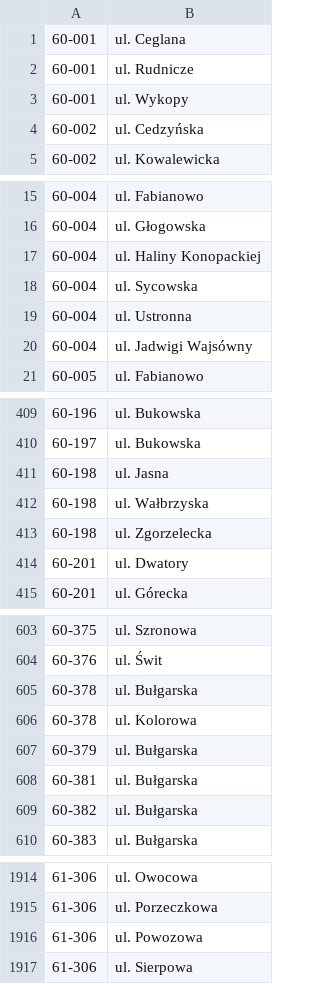
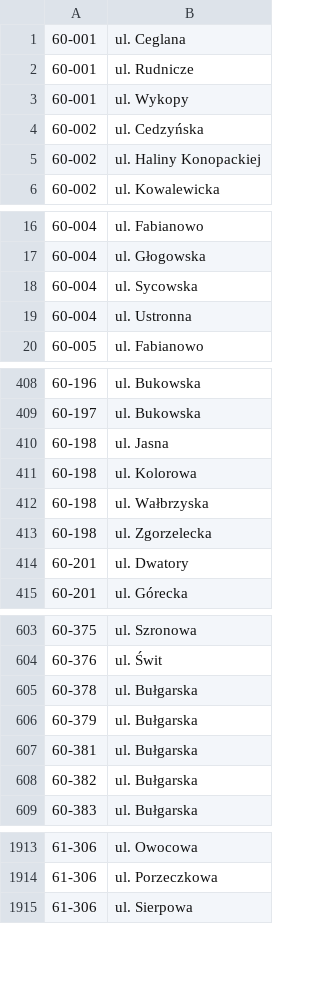
Before and after one commit to macbre/pyrabot, a CSV file: sources/kody-pocztowe.csv, drawn as a sheet; only a part is shown, gaps mark what is left out; removed rows and columns are numbered as before the commit, all else as after; the diff covers the shown part only; the diff names each change by its address in the sheet, - before the commit and + after, or states it on an @@ line.

Commit message:
geopoz: kody pocztowe

```diff
--- a/sources/kody-pocztowe.csv
+++ b/sources/kody-pocztowe.csv
+row 5: 60-002 | ul. Haliny Konopackiej
-row 17: 60-004 | ul. Haliny Konopackiej
-row 20: 60-004 | ul. Jadwigi Wajsówny
+row 411: 60-198 | ul. Kolorowa
-row 606: 60-378 | ul. Kolorowa
-row 1916: 61-306 | ul. Powozowa
```
Also changed, not shown: 1 added row and 3 removed rows elsewhere in this file, 1 other file.
